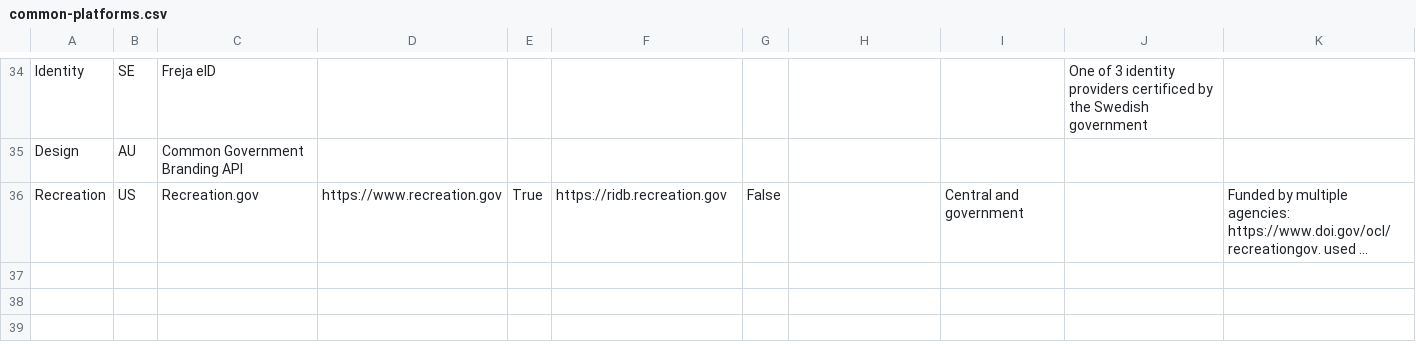
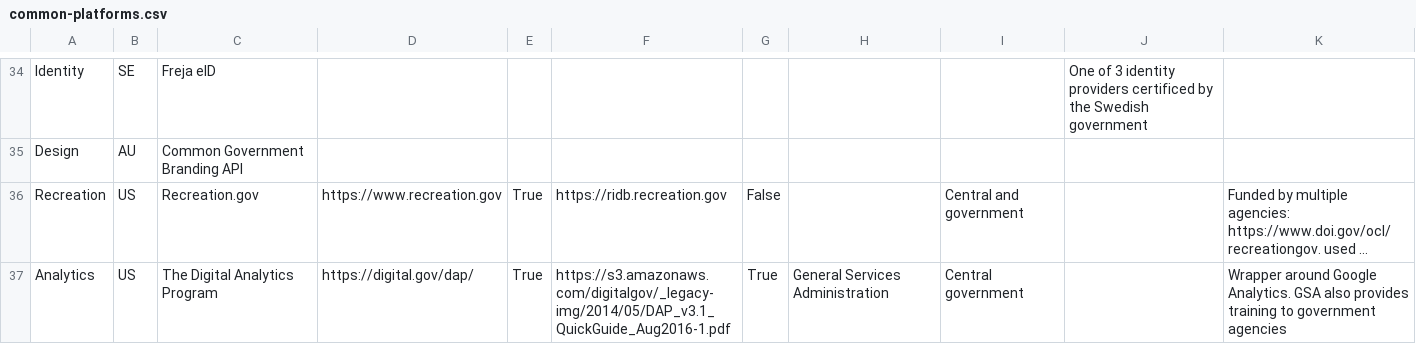
Before and after one commit to platformland/government-common-platforms, a CSV file: data/common-platforms.csv, drawn as a sheet; only a part is shown, gaps mark what is left out; long unchanged cells end in …; the diff names each change by its address in the sheet, - before the commit and + after, or states it on an @@ line.

Commit message:
Update common-platforms.csv

```diff
--- a/data/common-platforms.csv
+++ b/data/common-platforms.csv
+row 37: Analytics | US | The Digital Analytics Program | https://digital.gov/dap/ | True | https://s3.amazonaws.com/digitalgov/_legacy-img/2014/05/DAP_v3.1_QuickGuide_Aug2016-1.pdf | True | General Services Administration | Central government |  | Wrapper around Google Analytics. GSA also provides training to government agencies
```
